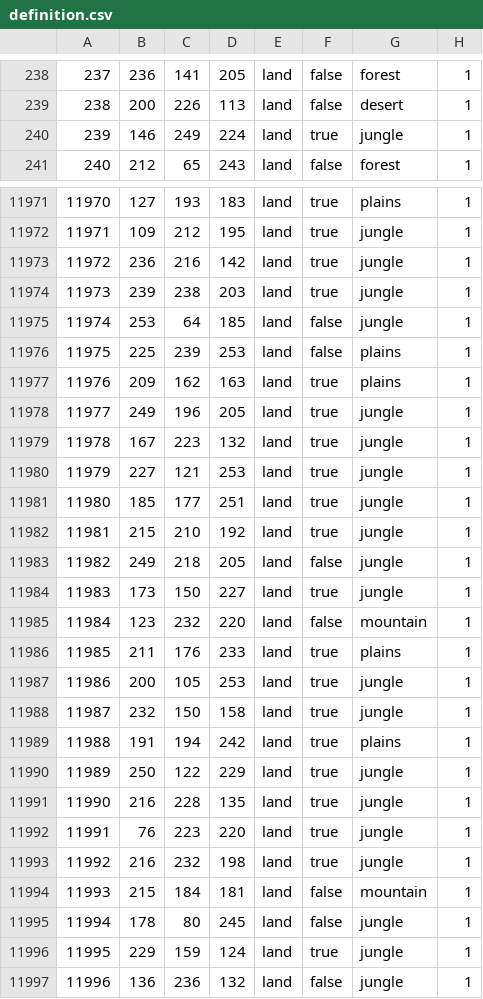
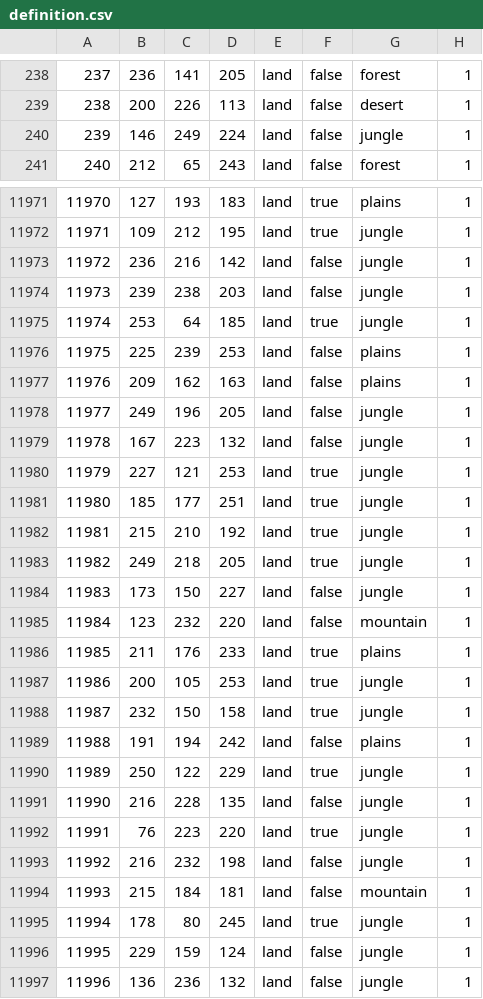
Before and after one commit to Ivysaur-Mrquestionmarks/epstein2020, a CSV file: map/definition.csv, drawn as a sheet; only a part is shown, gaps mark what is left out; the diff covers the shown part only.

```diff
--- a/map/definition.csv
+++ b/map/definition.csv
@@ -239,3 +239,3 @@
 238;200;226;113;land;false;desert;1
-239;146;249;224;land;true;jungle;1
+239;146;249;224;land;false;jungle;1
 240;212;65;243;land;false;forest;1
@@ -11972,9 +11972,9 @@
 11971;109;212;195;land;true;jungle;1
-11972;236;216;142;land;true;jungle;1
-11973;239;238;203;land;true;jungle;1
-11974;253;64;185;land;false;jungle;1
+11972;236;216;142;land;false;jungle;1
+11973;239;238;203;land;false;jungle;1
+11974;253;64;185;land;true;jungle;1
 11975;225;239;253;land;false;plains;1
-11976;209;162;163;land;true;plains;1
-11977;249;196;205;land;true;jungle;1
-11978;167;223;132;land;true;jungle;1
+11976;209;162;163;land;false;plains;1
+11977;249;196;205;land;false;jungle;1
+11978;167;223;132;land;false;jungle;1
 11979;227;121;253;land;true;jungle;1
@@ -11982,4 +11982,4 @@
 11981;215;210;192;land;true;jungle;1
-11982;249;218;205;land;false;jungle;1
-11983;173;150;227;land;true;jungle;1
+11982;249;218;205;land;true;jungle;1
+11983;173;150;227;land;false;jungle;1
 11984;123;232;220;land;false;mountain;1
@@ -11988,10 +11988,10 @@
 11987;232;150;158;land;true;jungle;1
-11988;191;194;242;land;true;plains;1
+11988;191;194;242;land;false;plains;1
 11989;250;122;229;land;true;jungle;1
-11990;216;228;135;land;true;jungle;1
+11990;216;228;135;land;false;jungle;1
 11991;76;223;220;land;true;jungle;1
-11992;216;232;198;land;true;jungle;1
+11992;216;232;198;land;false;jungle;1
 11993;215;184;181;land;false;mountain;1
-11994;178;80;245;land;false;jungle;1
-11995;229;159;124;land;true;jungle;1
+11994;178;80;245;land;true;jungle;1
+11995;229;159;124;land;false;jungle;1
 11996;136;236;132;land;false;jungle;1
```
Also changed, not shown: 137 edited cells elsewhere in this file, 2 other files.
